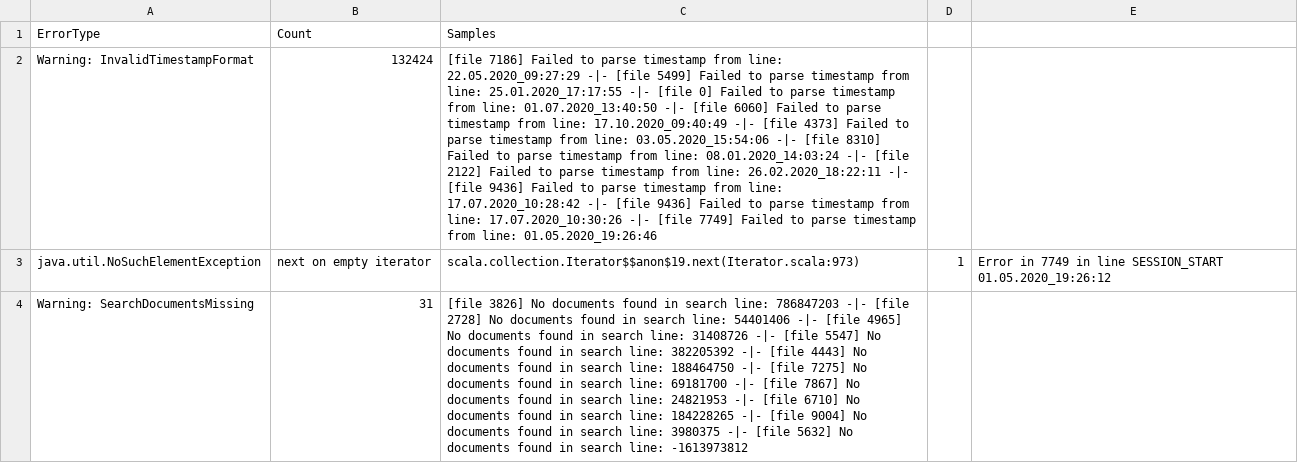
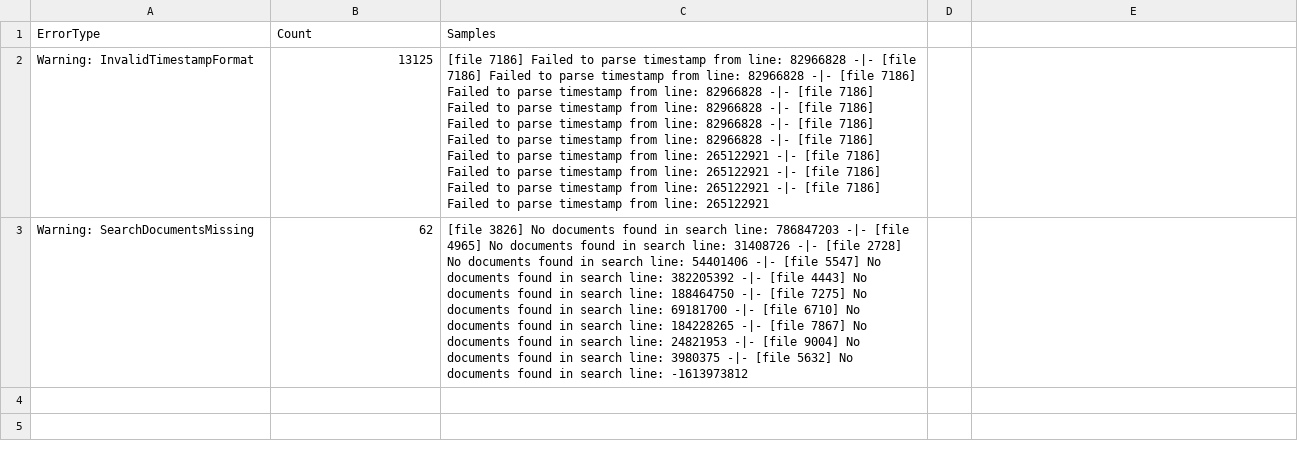
Before and after one commit to JimmieWorld/SparkLogsParser, a CSV file: src/main/resources/results/errors.csv, drawn as a sheet; removed rows and columns are numbered as before the commit, all else as after; the diff names each change by its address in the sheet, - before the commit and + after, or states it on an @@ line.

Commit message:
update DateTimeParser

```diff
--- a/src/main/resources/results/errors.csv
+++ b/src/main/resources/results/errors.csv
-B2 (Count): 132424
+B2 (Count): 13125
-C2 (Samples): …from line: 22.05.2020_09:27:29 -|- [file 5499] Failed to parse timestamp from line: 25.01.2020_17:17:55 -|- [file 0] Failed to parse timestamp from line: 01.07.2020_13:40:50 -|- [file 6060] Failed to parse timestamp from line: 17.10.2020_09:40:49 -|- [file 4373] Failed to parse timestamp from line: 03.05.2020_15:54:06 -|- [file 8310] Failed to parse timestamp from line: 08.01.2020_14:03:24 -|- [file 2122] Failed to parse timestamp from line: 26.02.2020_18:22:11 -|- [file 9436] Failed to parse timestamp from line: 17.07.2020_10:28:42 -|- [file 9436] Failed to parse timestamp from line: 17.07.2020_10:30:26 -|- [file 7749] Failed to parse timestamp from line: 01.05.2020_19:26:46
+C2 (Samples): …from line: 82966828 -|- [file 7186] Failed to parse timestamp from line: 82966828 -|- [file 7186] Failed to parse timestamp from line: 82966828 -|- [file 7186] Failed to parse timestamp from line: 82966828 -|- [file 7186] Failed to parse timestamp from line: 82966828 -|- [file 7186] Failed to parse timestamp from line: 82966828 -|- [file 7186] Failed to parse timestamp from line: 265122921 -|- [file 7186] Failed to parse timestamp from line: 265122921 -|- [file 7186] Failed to parse timestamp from line: 265122921 -|- [file 7186] Failed to parse timestamp from line: 265122921
-row 3: java.util.NoSuchElementException | next on empty iterator | scala.collection.Iterator$$anon$19.next(Iterator.scala:973) | 1 | Error in 7749 in line SESSION_START 01.05.2020_19:26:12
-B3 (Count): 31
+B3 (Count): 62
-C3 (Samples): …-|- [file 2728] No documents found in search line: 54401406 -|- [file 4965] No documents found in search line: 31408726 -|- [file 5547] No documents found in search line: 382205392 -|- [file 4443] No documents found in search line: 188464750 -|- [file 7275] No documents found in search line: 69181700 -|- [file 7867] No documents found in search line: 24821953 -|- [file 6710] No documents found in search line: 184228265 -|- [file…
+C3 (Samples): …-|- [file 4965] No documents found in search line: 31408726 -|- [file 2728] No documents found in search line: 54401406 -|- [file 5547] No documents found in search line: 382205392 -|- [file 4443] No documents found in search line: 188464750 -|- [file 7275] No documents found in search line: 69181700 -|- [file 6710] No documents found in search line: 184228265 -|- [file 7867] No documents found in search line: 24821953 -|- [file…
```
Also changed, not shown: 7 other files.
